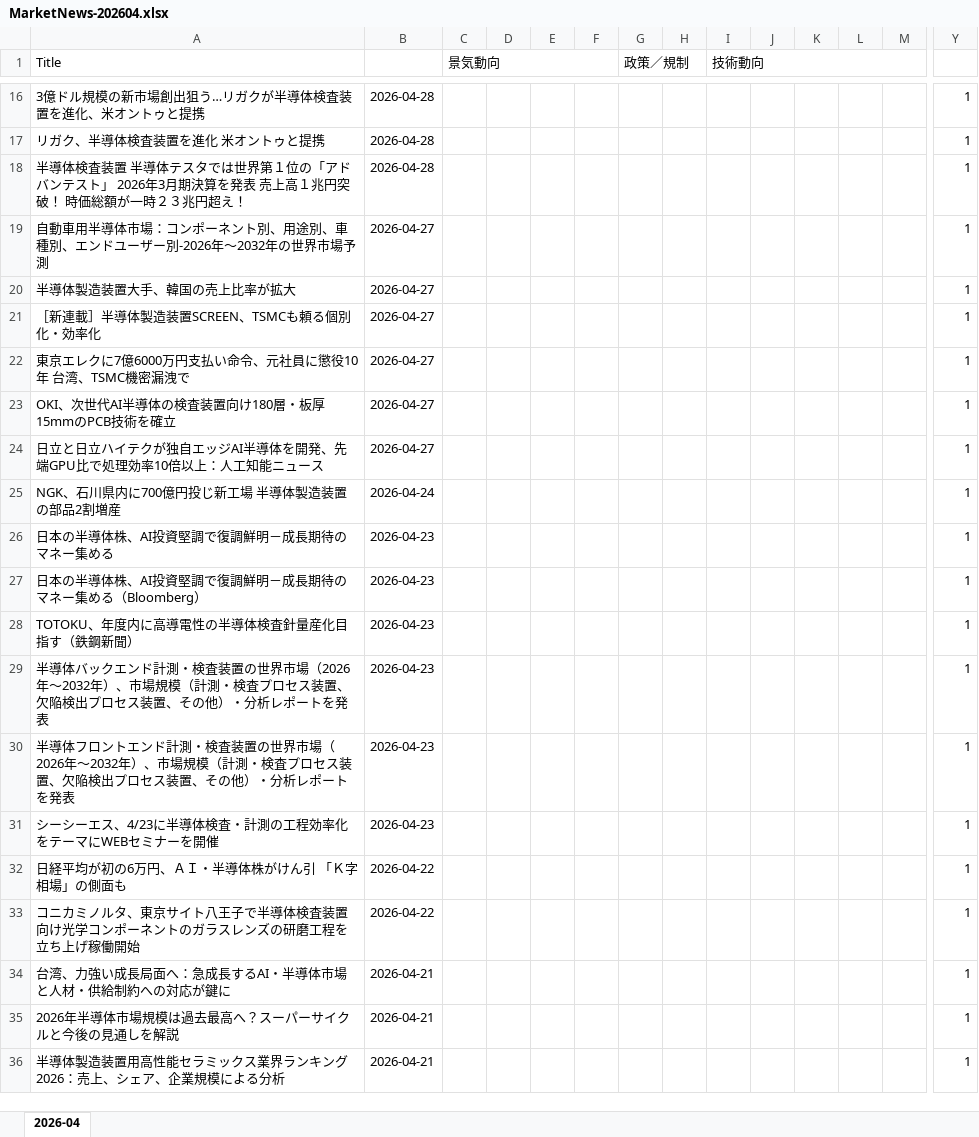
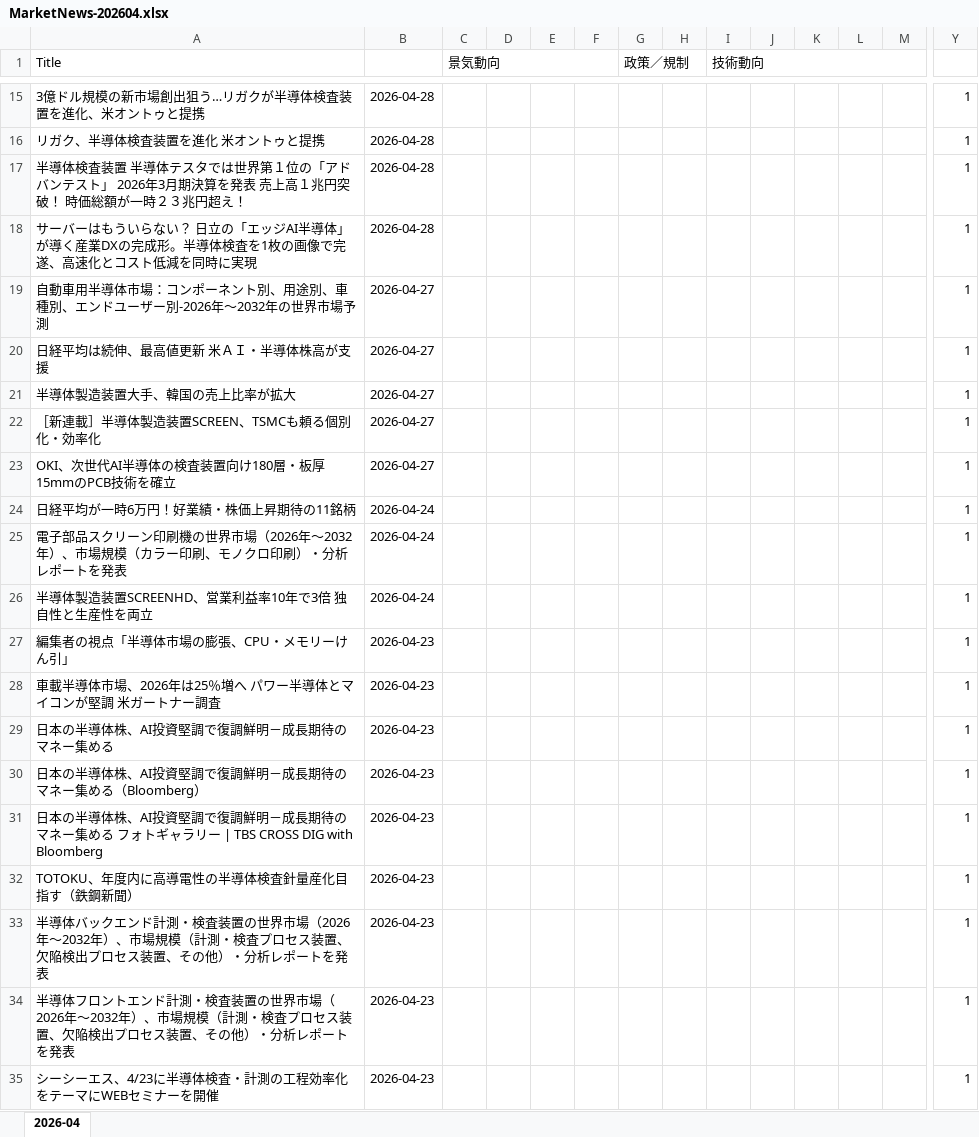
Before and after one commit to fukuoka730/SemiconNews, an Excel workbook: output/MarketNews-202604.xlsx, sheet 2026-04, drawn as a sheet; only a part is shown, gaps mark what is left out; the shorter side is filled out with more unchanged rows; values as stored, in another font and other column widths than the file's, no cell formats; removed rows and columns are numbered as before the commit, all else as after; rows hold the shown columns only; the diff covers the shown part only; the diff names each change by its address in the sheet, - before the commit and + after, or states it on an @@ line.

```diff
--- a/output/MarketNews-202604.xlsx (sheet 2026-04)
+++ b/output/MarketNews-202604.xlsx (sheet 2026-04)
+row 18: サーバーはもういらない？ 日立の「エッジAI半導体」が導く産業DXの完成形。半導体検査を1枚の画像で完遂、高速化とコスト低減を同時に実現 | 2026-04-28 |  |  |  |  |  |  |  |  |  |  |  | 1
+row 20: 日経平均は続伸、最高値更新 米ＡＩ・半導体株高が支援 | 2026-04-27 |  |  |  |  |  |  |  |  |  |  |  | 1
-row 22: 東京エレクに7億6000万円支払い命令、元社員に懲役10年 台湾、TSMC機密漏洩で | 2026-04-27 |  |  |  |  |  |  |  |  |  |  |  | 1
+row 24: 日経平均が一時6万円！好業績・株価上昇期待の11銘柄 | 2026-04-24 |  |  |  |  |  |  |  |  |  |  |  | 1
-A25 (Title): 日立と日立ハイテクが独自エッジAI半導体を開発、先端GPU比で処理効率10倍以上：人工知能ニュース
+A25 (Title): 電子部品スクリーン印刷機の世界市場（2026年～2032年）、市場規模（カラー印刷、モノクロ印刷）・分析レポートを発表
-B25: 2026-04-27
+B25: 2026-04-24
-A26 (Title): NGK、石川県内に700億円投じ新工場 半導体製造装置の部品2割増産
+A26 (Title): 半導体製造装置SCREENHD、営業利益率10年で3倍 独自性と生産性を両立
+row 27: 編集者の視点「半導体市場の膨張、CPU・メモリーけん引」 | 2026-04-23 |  |  |  |  |  |  |  |  |  |  |  | 1
+row 28: 車載半導体市場、2026年は25％増へ パワー半導体とマイコンが堅調 米ガートナー調査 | 2026-04-23 |  |  |  |  |  |  |  |  |  |  |  | 1
+row 31: 日本の半導体株、AI投資堅調で復調鮮明－成長期待のマネー集める フォトギャラリー | TBS CROSS DIG with Bloomberg | 2026-04-23 |  |  |  |  |  |  |  |  |  |  |  | 1
```
Also changed, not shown: 18 added rows, 10 removed rows, 1 moved row and 8 edited cells elsewhere in this sheet, cell formats.
